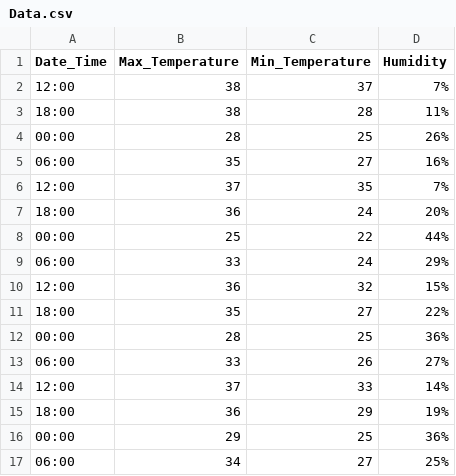
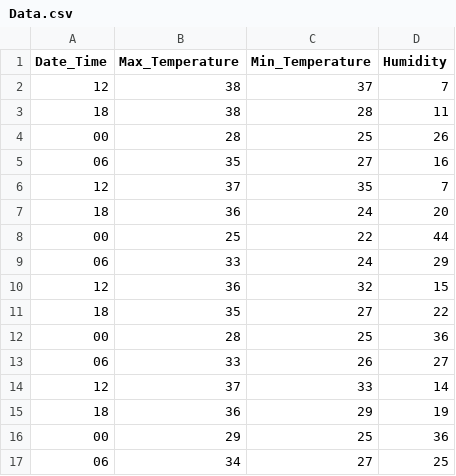
Before and after one commit to hasan-emarati/Temperature, a CSV file: Data/Data.csv, drawn as a sheet; only a part is shown; the diff covers the shown part only.

```diff
--- a/Data/Data.csv
+++ b/Data/Data.csv
@@ -1,17 +1,17 @@
 Date_Time,Max_Temperature,Min_Temperature,Humidity
-12:00,38,37,7%
-18:00,38,28,11%
-00:00,28,25,26%
-06:00,35,27,16%
-12:00,37,35,7%
-18:00,36,24,20%
-00:00,25,22,44%
-06:00,33,24,29%
-12:00,36,32,15%
-18:00,35,27,22%
-00:00,28,25,36%
-06:00,33,26,27%
-12:00,37,33,14%
-18:00,36,29,19%
-00:00,29,25,36%
-06:00,34,27,25%
+12,38,37,7
+18,38,28,11
+00,28,25,26
+06,35,27,16
+12,37,35,7
+18,36,24,20
+00,25,22,44
+06,33,24,29
+12,36,32,15
+18,35,27,22
+00,28,25,36
+06,33,26,27
+12,37,33,14
+18,36,29,19
+00,29,25,36
+06,34,27,25
```
Also changed, not shown: 28 edited cells elsewhere in this file, 2 other files.
